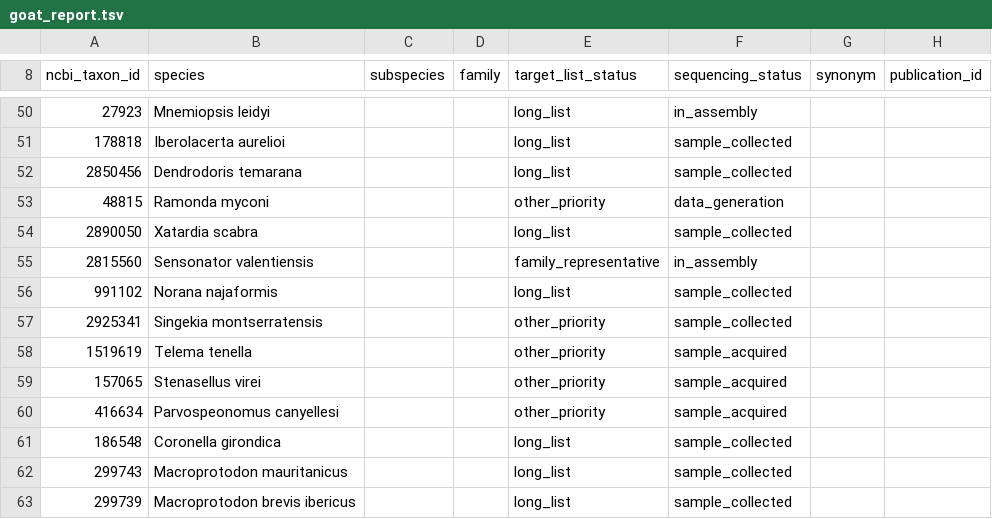
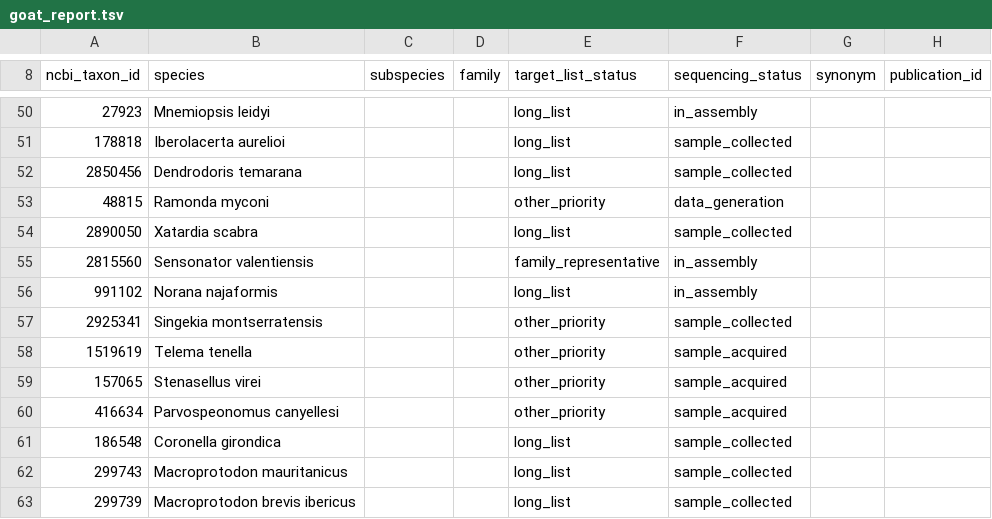
Before and after one commit to CatalanBioGenomeProject/goat_report, a TSV file: goat_report.tsv, drawn as a sheet; only a part is shown, gaps mark what is left out; the diff covers the shown part only.

```diff
--- a/goat_report.tsv
+++ b/goat_report.tsv
@@ -55,3 +55,3 @@ ncbi_taxon_id	species	subspecies	family	target_list_status	sequencing_status	syn
 2815560	Sensonator valentiensis			family_representative	in_assembly		
-991102	Norana najaformis			long_list	sample_collected		
+991102	Norana najaformis			long_list	in_assembly		
 2925341	Singekia montserratensis			other_priority	sample_collected		
```
Also changed, not shown: 3 added rows and 6 edited cells elsewhere in this file.
